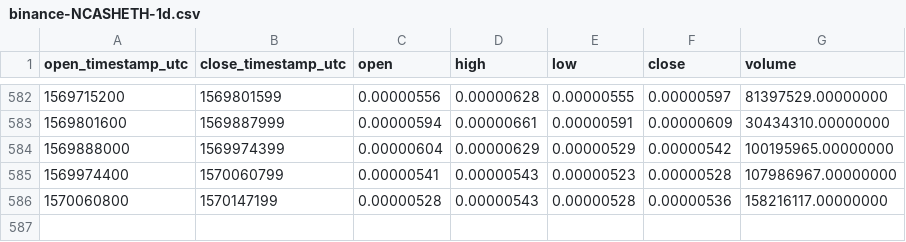
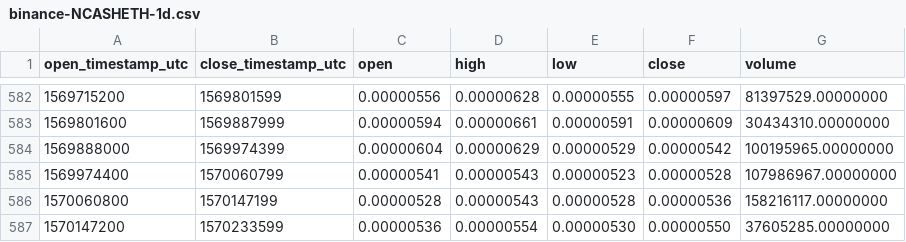
Before and after one commit to cryptobigbro/binance-NCASHETH, a CSV file: binance-NCASHETH-1d.csv, drawn as a sheet; only a part is shown, gaps mark what is left out; the diff names each change by its address in the sheet, - before the commit and + after, or states it on an @@ line.

Commit message:
Update OHLCV data.

```diff
--- a/binance-NCASHETH-1d.csv
+++ b/binance-NCASHETH-1d.csv
+row 587: 1570147200 | 1570233599 | 0.00000536 | 0.00000554 | 0.00000530 | 0.00000550 | 37605285.00000000
```
Also changed, not shown: 1 other file.
